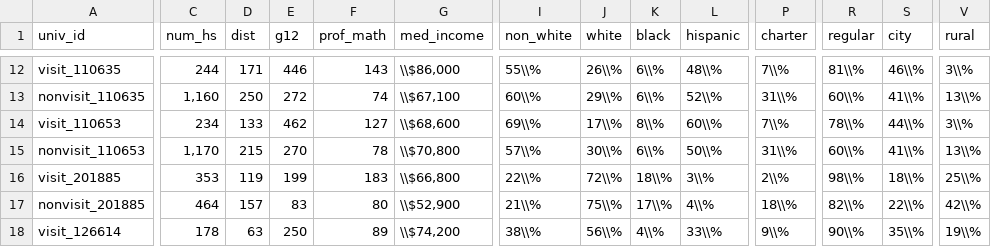
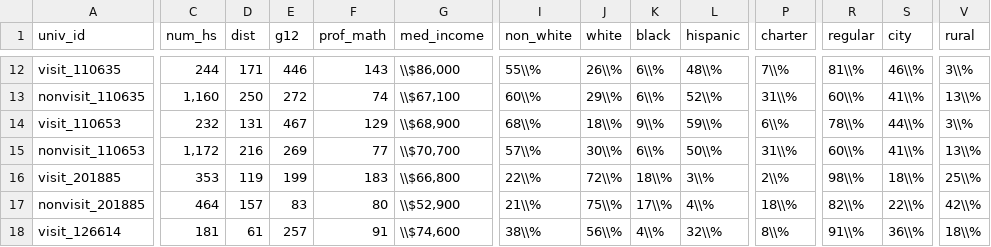
Before and after one commit to ozanj/joyce_report, a CSV file: data/desc_in_pub_stats.csv, drawn as a sheet; only a part is shown, gaps mark what is left out; the diff covers the shown part only; the diff names each change by its address in the sheet, - before the commit and + after, or states it on an @@ line.

```diff
--- a/data/desc_in_pub_stats.csv
+++ b/data/desc_in_pub_stats.csv
-C14 (num_hs): 234
+C14 (num_hs): 232
-D14 (dist): 133
+D14 (dist): 131
-E14 (g12): 462
+E14 (g12): 467
-F14 (prof_math): 127
+F14 (prof_math): 129
-G14 (med_income): \\$68,600
+G14 (med_income): \\$68,900
-I14 (non_white): 69\\%
+I14 (non_white): 68\\%
-J14 (white): 17\\%
+J14 (white): 18\\%
-K14 (black): 8\\%
+K14 (black): 9\\%
-L14 (hispanic): 60\\%
+L14 (hispanic): 59\\%
-P14 (charter): 7\\%
+P14 (charter): 6\\%
-C15 (num_hs): 1,170
+C15 (num_hs): 1,172
-D15 (dist): 215
+D15 (dist): 216
-E15 (g12): 270
+E15 (g12): 269
-F15 (prof_math): 78
+F15 (prof_math): 77
-G15 (med_income): \\$70,800
+G15 (med_income): \\$70,700
-C18 (num_hs): 178
+C18 (num_hs): 181
-D18 (dist): 63
+D18 (dist): 61
-E18 (g12): 250
+E18 (g12): 257
-F18 (prof_math): 89
+F18 (prof_math): 91
-G18 (med_income): \\$74,200
+G18 (med_income): \\$74,600
-L18 (hispanic): 33\\%
+L18 (hispanic): 32\\%
-P18 (charter): 9\\%
+P18 (charter): 8\\%
-R18 (regular): 90\\%
+R18 (regular): 91\\%
-S18 (city): 35\\%
+S18 (city): 36\\%
-V18 (rural): 19\\%
+V18 (rural): 18\\%
```
Also changed, not shown: 120 edited cells elsewhere in this file, data/desc_in_cc_stats.csv, data/desc_stats.csv, 27 other files.
